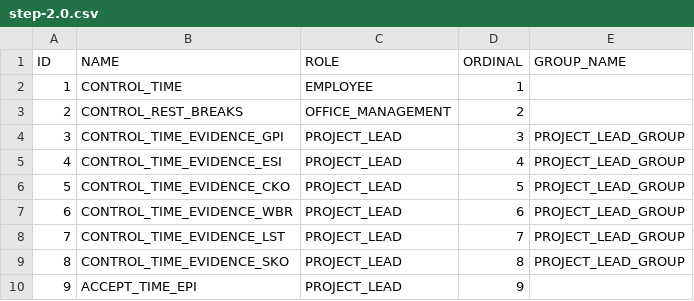
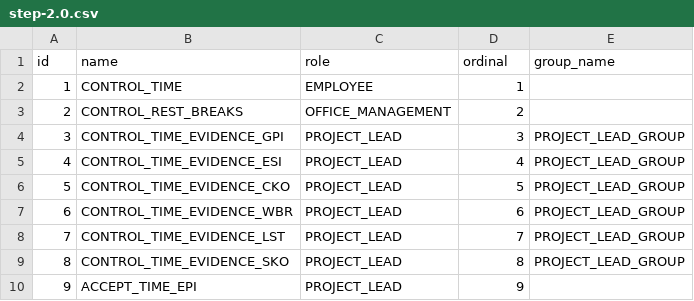
Before and after one commit to Gepardec/mega-backend, a CSV file: src/main/resources/db/data/step-2.0.csv, drawn as a sheet.

Commit message:
- Switched to lower case names - User is reserved word, so table User -> Employee

```diff
--- a/src/main/resources/db/data/step-2.0.csv
+++ b/src/main/resources/db/data/step-2.0.csv
@@ -1,2 +1,2 @@
-ID;NAME;ROLE;ORDINAL;GROUP_NAME
+id;name;role;ordinal;group_name
 1;CONTROL_TIME;EMPLOYEE;1;
```
Also changed, not shown: 6 other files.
